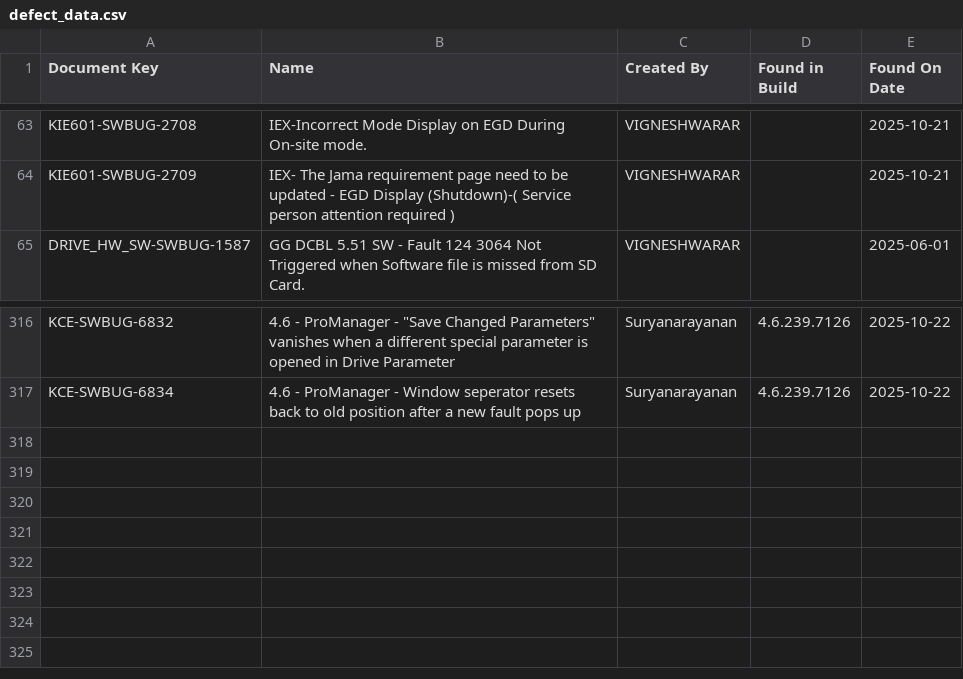
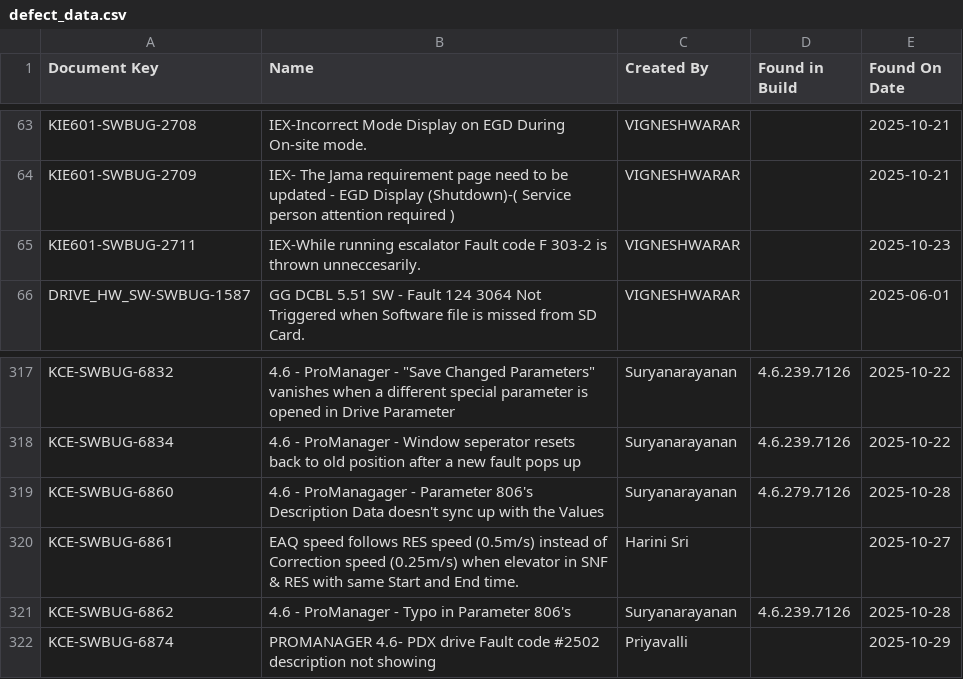
Before and after one commit to DineshGoverthanan/KCE_KPI, a CSV file: defect_data.csv, drawn as a sheet; only a part is shown, gaps mark what is left out.

```diff
--- a/defect_data.csv
+++ b/defect_data.csv
@@ -64,2 +64,3 @@ KIE601-SWBUG-2708,IEX-Incorrect Mode Display on EGD During On-site mode. ,VIGNE
 KIE601-SWBUG-2709,IEX- The Jama requirement page need to be updated - EGD Display (Shutdown)-( Service person attention required ),VIGNESHWARAR,,2025-10-21
+KIE601-SWBUG-2711,IEX-While running escalator Fault code F 303-2 is thrown unneccesarily.,VIGNESHWARAR,,2025-10-23
 DRIVE_HW_SW-SWBUG-1587,GG DCBL 5.51 SW - Fault 124 3064 Not Triggered when Software file is missed from SD Card.,VIGNESHWARAR,,2025-06-01
@@ -317 +318,5 @@ KCE-SWBUG-6832,"4.6 - ProManager - ""Save Changed Parameters"" vanishes when a d
 KCE-SWBUG-6834,4.6 - ProManager - Window seperator resets back to old position after a new fault pops up,Suryanarayanan,4.6.239.7126,2025-10-22
+KCE-SWBUG-6860,4.6 - ProManagager - Parameter 806's Description Data doesn't sync up with the Values,Suryanarayanan,4.6.279.7126,2025-10-28
+KCE-SWBUG-6861,EAQ speed follows RES speed (0.5m/s) instead of Correction speed (0.25m/s) when elevator in SNF & RES with same Start and End time. ,Harini Sri,,2025-10-27
+KCE-SWBUG-6862,4.6 - ProManager - Typo in Parameter 806's ,Suryanarayanan,4.6.239.7126,2025-10-28
+KCE-SWBUG-6874,PROMANAGER 4.6- PDX drive Fault code #2502 description not showing  ,Priyavalli,,2025-10-29
```
Also changed, not shown: kp_data.csv, 1 other file.
